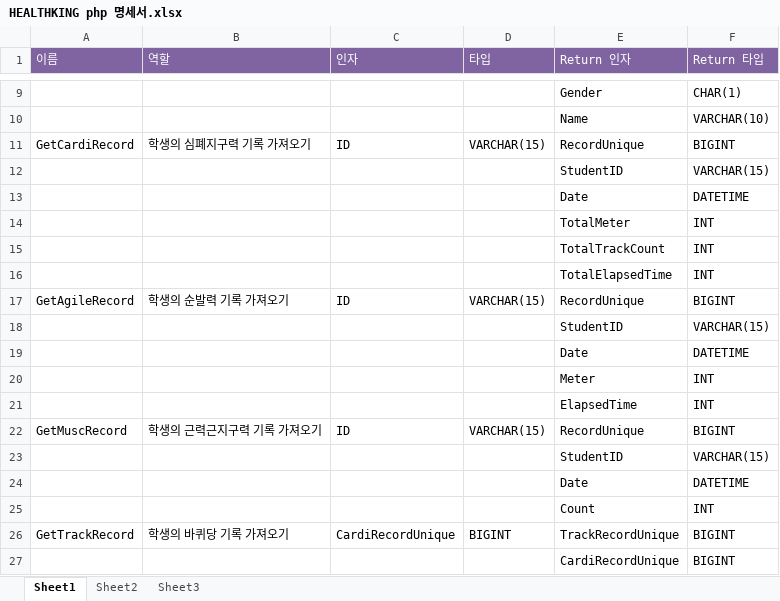
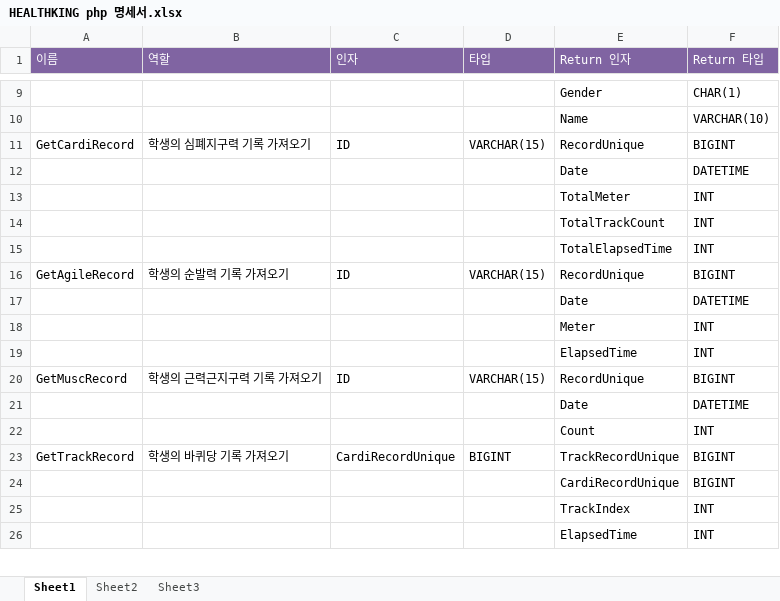
Before and after one commit to llssyy404/HealthKing, an Excel workbook: Teacher/Server/HEALTHKING php 명세서.xlsx, sheet Sheet1, drawn as a sheet; only a part is shown, gaps mark what is left out; the shorter side is filled out with more unchanged rows; values as stored, in another font and other column widths than the file's, no borders; the diff names each change by its address in the sheet, - before the commit and + after, or states it on an @@ line.

Commit message:
심폐지구력, 순발력, 근력근지구력 기록 리턴변수 id 삭제

```diff
--- a/Teacher/Server/HEALTHKING php 명세서.xlsx (sheet Sheet1)
+++ b/Teacher/Server/HEALTHKING php 명세서.xlsx (sheet Sheet1)
-row 12:  |  |  |  | StudentID | VARCHAR(15)
-row 18:  |  |  |  | StudentID | VARCHAR(15)
-row 23:  |  |  |  | StudentID | VARCHAR(15)
```
